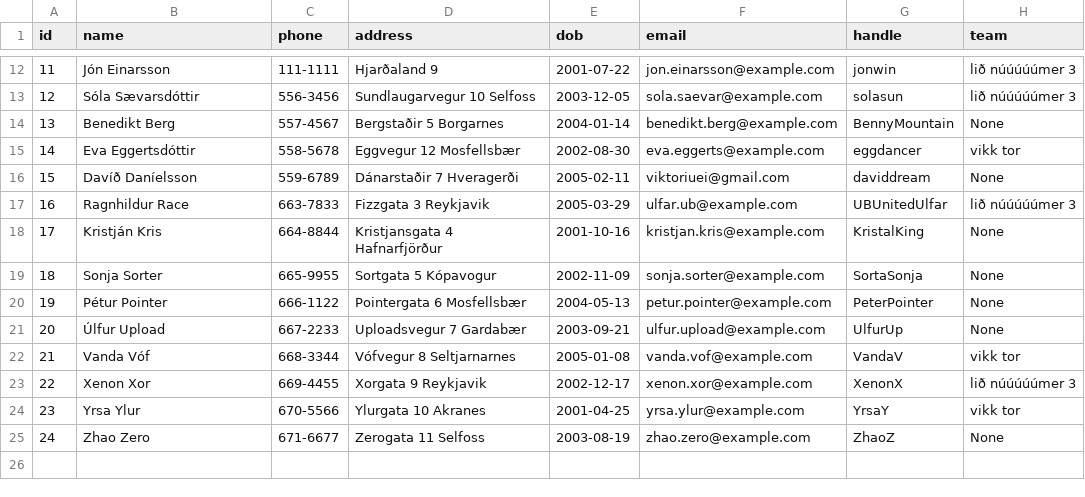
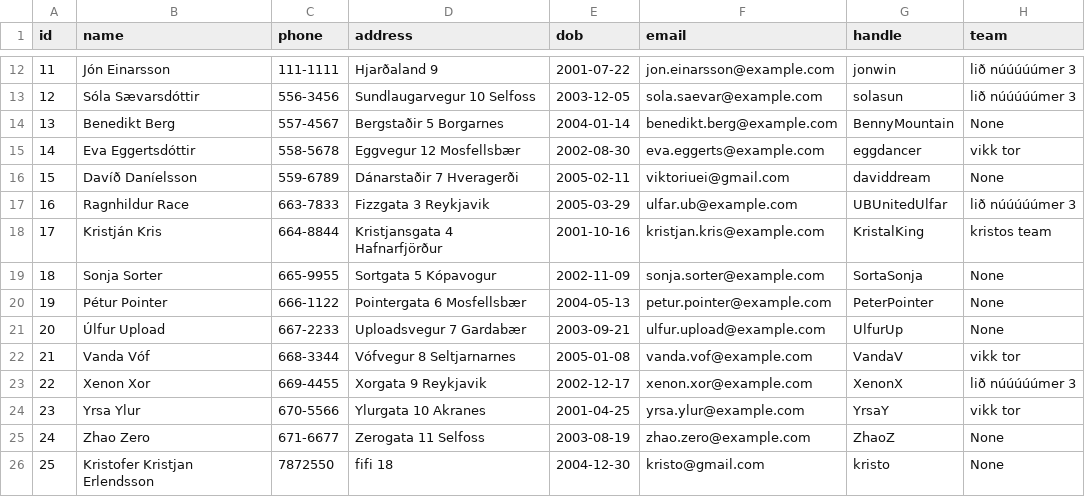
Before and after one commit to viktoryngvi/Verklegt_1, a CSV file: data/player_info.csv, drawn as a sheet; only a part is shown, gaps mark what is left out.

Commit message:
modified:   data/Tournament.csv         modified:   data/player_info.csv         modified:   src/LL/TournamentLL.py

```diff
--- a/data/player_info.csv
+++ b/data/player_info.csv
@@ -17,3 +17,3 @@ id,name,phone,address,dob,email,handle,team
 16,Ragnhildur Race,663-7833,Fizzgata 3 Reykjavik,2005-03-29,ulfar.ub@example.com,UBUnitedUlfar,lið núúúúúmer 3,
-17,Kristján Kris,664-8844,Kristjansgata 4 Hafnarfjörður,2001-10-16,kristjan.kris@example.com,KristalKing,None,
+17,Kristján Kris,664-8844,Kristjansgata 4 Hafnarfjörður,2001-10-16,kristjan.kris@example.com,KristalKing,kristos team,
 18,Sonja Sorter,665-9955,Sortgata 5 Kópavogur,2002-11-09,sonja.sorter@example.com,SortaSonja,None,
@@ -25 +25,2 @@ id,name,phone,address,dob,email,handle,team
 24,Zhao Zero,671-6677,Zerogata 11 Selfoss,2003-08-19,zhao.zero@example.com,ZhaoZ,None,
+25,Kristofer Kristjan Erlendsson,7872550,fifi 18,2004-12-30,kristo@gmail.com,kristo,None
```
Also changed, not shown: data/Tournament.csv, 1 other file.
